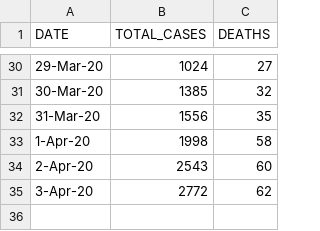
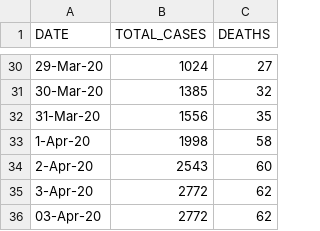
Before and after one commit to Ram-95/Corona-Tracker, a CSV file: COVID-19_India_Data.csv, drawn as a sheet; only a part is shown, gaps mark what is left out.

Commit message:
Data as on 3rd April, 2020

```diff
--- a/COVID-19_India_Data.csv
+++ b/COVID-19_India_Data.csv
@@ -35 +35,2 @@ DATE,TOTAL_CASES,DEATHS
 3-Apr-20,2772,62
+03-Apr-20,2772,62
```
Also changed, not shown: COVID-19_Global_Data.csv.
